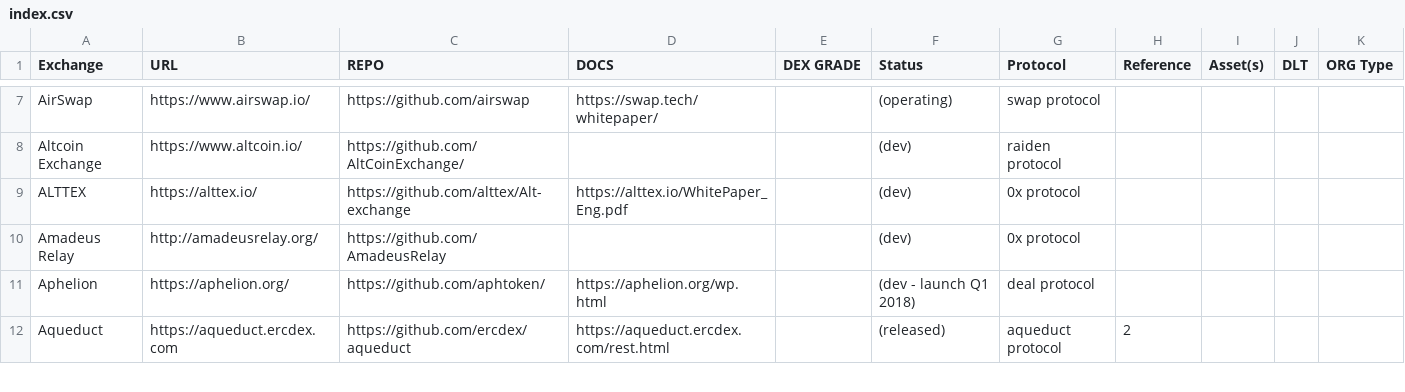
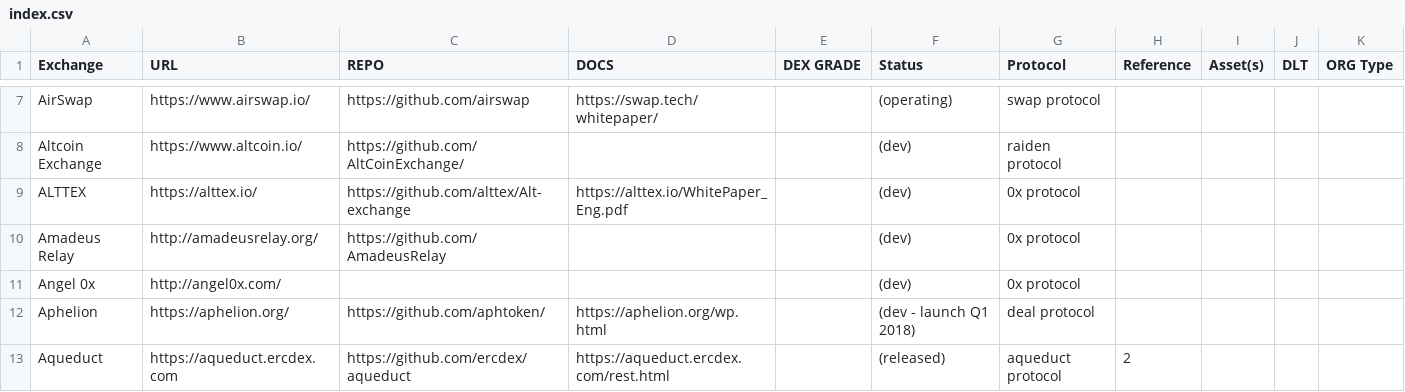
Before and after one commit to amisolution/index, a CSV file: index.csv, drawn as a sheet; only a part is shown, gaps mark what is left out.

Commit message:
Added Angel0x

```diff
--- a/index.csv
+++ b/index.csv
@@ -10,2 +10,3 @@ ALTTEX, https://alttex.io/, https://github.com/alttex/Alt-exchange, https://altt
 Amadeus Relay, http://amadeusrelay.org/, https://github.com/AmadeusRelay, , , (dev), 0x protocol, , , , ,
+Angel 0x, http://angel0x.com/, , , , (dev), 0x protocol, , , , ,
 Aphelion, https://aphelion.org/, https://github.com/aphtoken/, https://aphelion.org/wp.html, , (dev - launch Q1 2018), deal protocol, , , , ,
```
